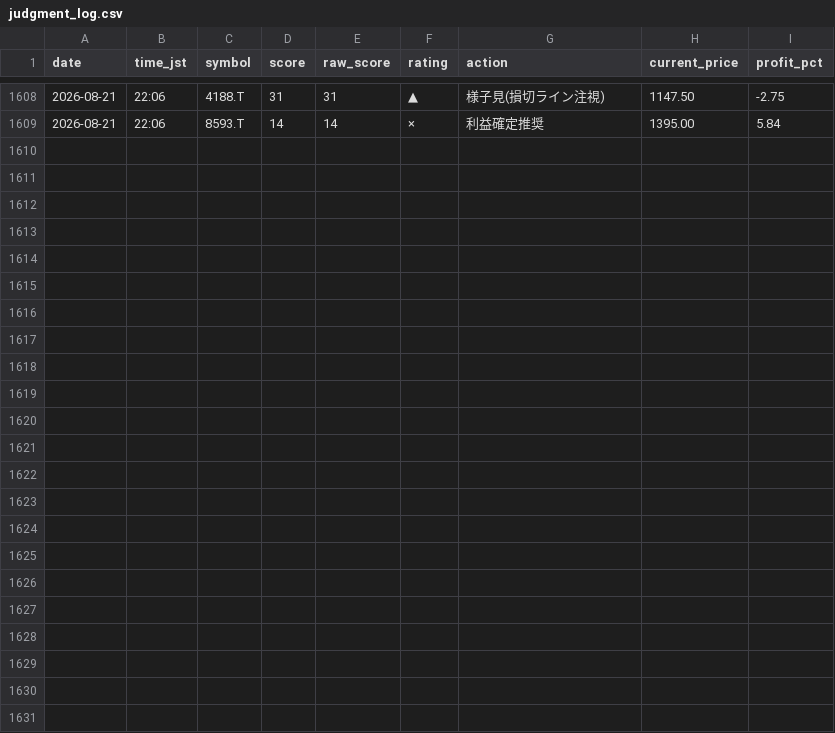
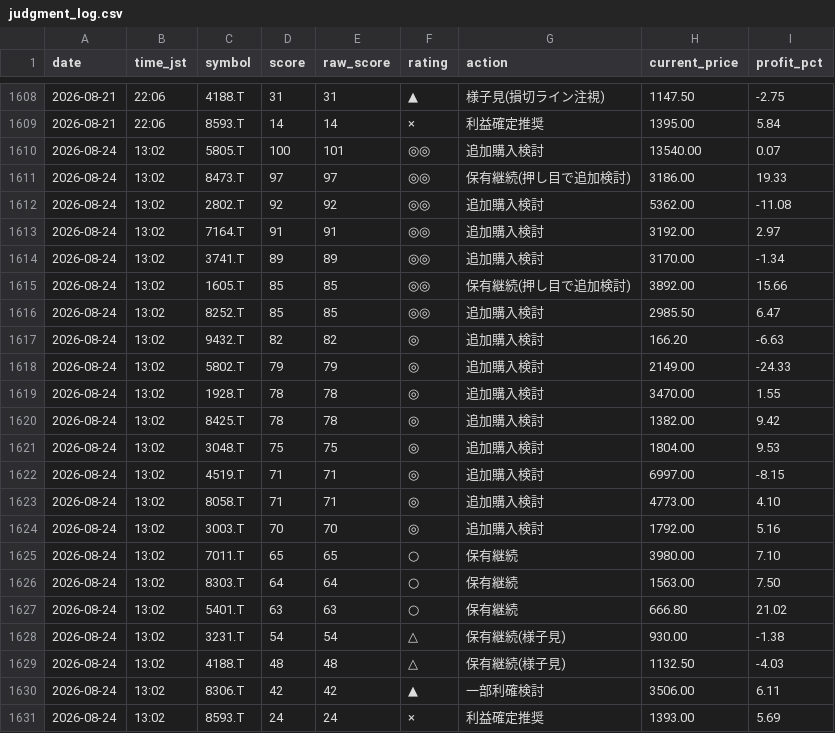
Before and after one commit to Maruko27o/stock-portfolio-analyzer, a CSV file: data/judgment_log.csv, drawn as a sheet; only a part is shown, gaps mark what is left out.

```diff
--- a/data/judgment_log.csv
+++ b/data/judgment_log.csv
@@ -1609 +1609,23 @@ date,time_jst,symbol,score,raw_score,rating,action,current_price,profit_pct
 2026-08-21,22:06,8593.T,14,14,×,利益確定推奨,1395.00,5.84
+2026-08-24,13:02,5805.T,100,101,◎◎,追加購入検討,13540.00,0.07
+2026-08-24,13:02,8473.T,97,97,◎◎,保有継続(押し目で追加検討),3186.00,19.33
+2026-08-24,13:02,2802.T,92,92,◎◎,追加購入検討,5362.00,-11.08
+2026-08-24,13:02,7164.T,91,91,◎◎,追加購入検討,3192.00,2.97
+2026-08-24,13:02,3741.T,89,89,◎◎,追加購入検討,3170.00,-1.34
+2026-08-24,13:02,1605.T,85,85,◎◎,保有継続(押し目で追加検討),3892.00,15.66
+2026-08-24,13:02,8252.T,85,85,◎◎,追加購入検討,2985.50,6.47
+2026-08-24,13:02,9432.T,82,82,◎,追加購入検討,166.20,-6.63
+2026-08-24,13:02,5802.T,79,79,◎,追加購入検討,2149.00,-24.33
+2026-08-24,13:02,1928.T,78,78,◎,追加購入検討,3470.00,1.55
+2026-08-24,13:02,8425.T,78,78,◎,追加購入検討,1382.00,9.42
+2026-08-24,13:02,3048.T,75,75,◎,追加購入検討,1804.00,9.53
+2026-08-24,13:02,4519.T,71,71,◎,追加購入検討,6997.00,-8.15
+2026-08-24,13:02,8058.T,71,71,◎,追加購入検討,4773.00,4.10
+2026-08-24,13:02,3003.T,70,70,◎,追加購入検討,1792.00,5.16
+2026-08-24,13:02,7011.T,65,65,○,保有継続,3980.00,7.10
+2026-08-24,13:02,8303.T,64,64,○,保有継続,1563.00,7.50
+2026-08-24,13:02,5401.T,63,63,○,保有継続,666.80,21.02
+2026-08-24,13:02,3231.T,54,54,△,保有継続(様子見),930.00,-1.38
+2026-08-24,13:02,4188.T,48,48,△,保有継続(様子見),1132.50,-4.03
+2026-08-24,13:02,8306.T,42,42,▲,一部利確検討,3506.00,6.11
+2026-08-24,13:02,8593.T,24,24,×,利益確定推奨,1393.00,5.69
```
Also changed, not shown: data/subscore_log.csv.
